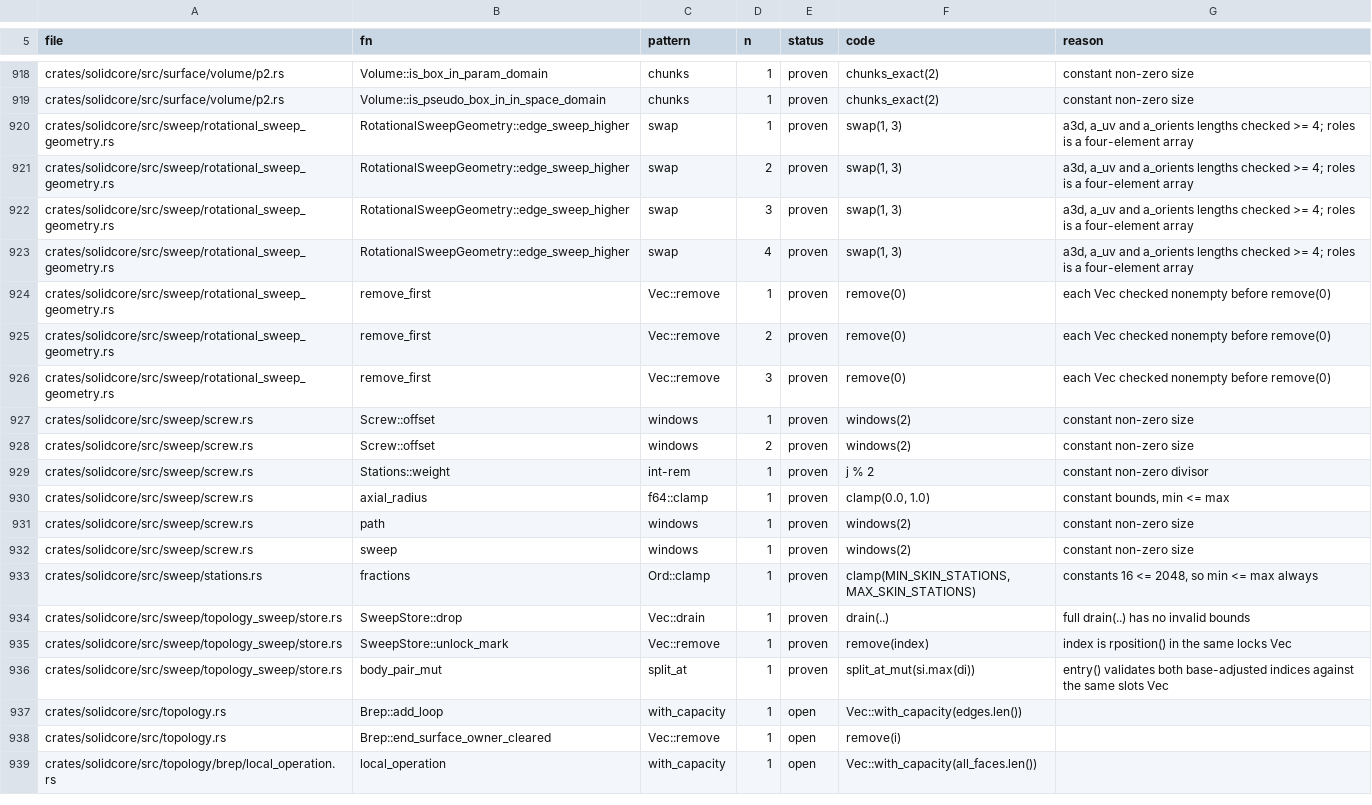
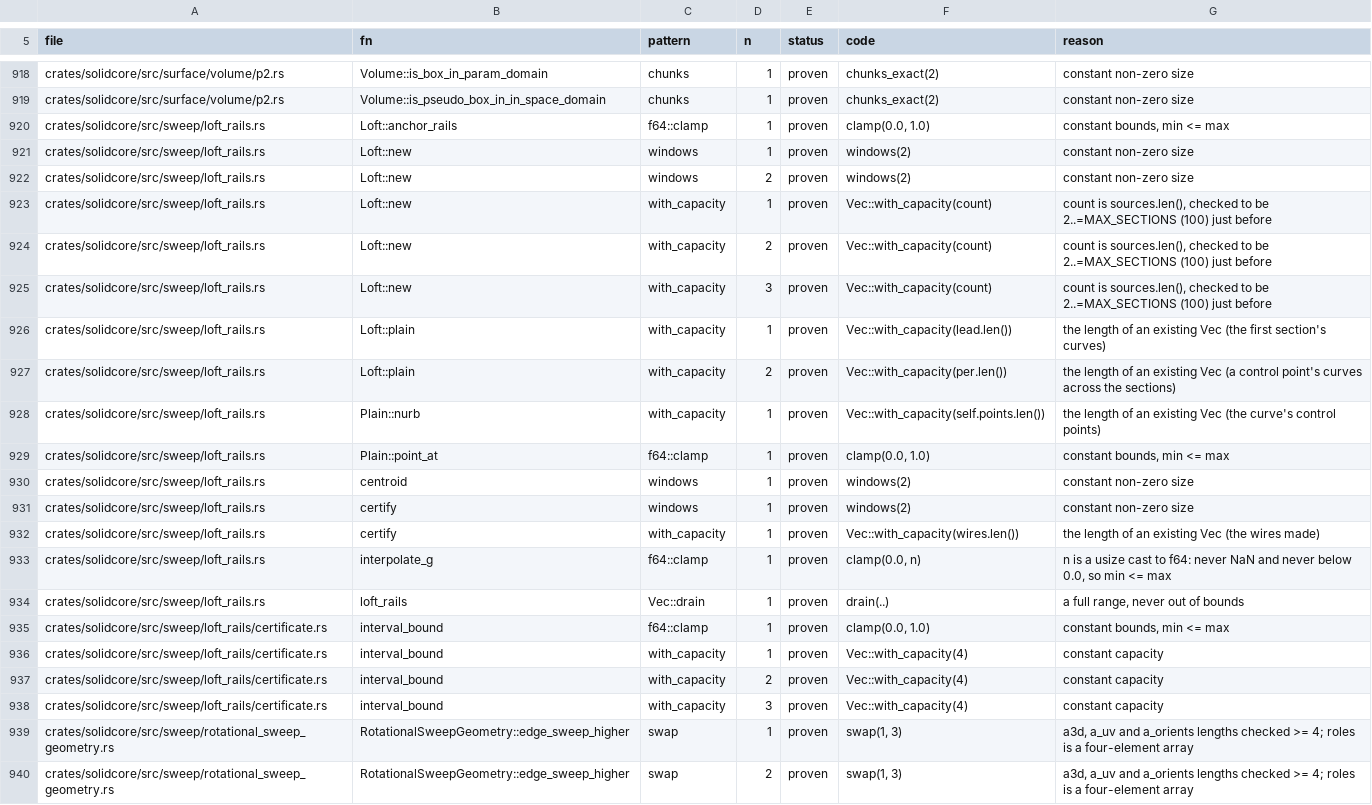
Before and after one commit to tangency-labs/solidcore, a TSV file: plan/panic-sites.tsv, drawn as a sheet; only a part is shown, gaps mark what is left out; the shorter side is filled out with more unchanged rows; the diff names each change by its address in the sheet, - before the commit and + after, or states it on an @@ line.

```diff
--- a/plan/panic-sites.tsv
+++ b/plan/panic-sites.tsv
+row 920: crates/solidcore/src/sweep/loft_rails.rs | Loft::anchor_rails | f64::clamp | 1 | proven | clamp(0.0, 1.0) | constant bounds, min <= max
+row 921: crates/solidcore/src/sweep/loft_rails.rs | Loft::new | windows | 1 | proven | windows(2) | constant non-zero size
+row 922: crates/solidcore/src/sweep/loft_rails.rs | Loft::new | windows | 2 | proven | windows(2) | constant non-zero size
+row 923: crates/solidcore/src/sweep/loft_rails.rs | Loft::new | with_capacity | 1 | proven | Vec::with_capacity(count) | count is sources.len(), checked to be 2..=MAX_SECTIONS (100) just before
+row 924: crates/solidcore/src/sweep/loft_rails.rs | Loft::new | with_capacity | 2 | proven | Vec::with_capacity(count) | count is sources.len(), checked to be 2..=MAX_SECTIONS (100) just before
+row 925: crates/solidcore/src/sweep/loft_rails.rs | Loft::new | with_capacity | 3 | proven | Vec::with_capacity(count) | count is sources.len(), checked to be 2..=MAX_SECTIONS (100) just before
+row 926: crates/solidcore/src/sweep/loft_rails.rs | Loft::plain | with_capacity | 1 | proven | Vec::with_capacity(lead.len()) | the length of an existing Vec (the first section's curves)
+row 927: crates/solidcore/src/sweep/loft_rails.rs | Loft::plain | with_capacity | 2 | proven | Vec::with_capacity(per.len()) | the length of an existing Vec (a control point's curves across the sections)
+row 928: crates/solidcore/src/sweep/loft_rails.rs | Plain::nurb | with_capacity | 1 | proven | Vec::with_capacity(self.points.len()) | the length of an existing Vec (the curve's control points)
+row 929: crates/solidcore/src/sweep/loft_rails.rs | Plain::point_at | f64::clamp | 1 | proven | clamp(0.0, 1.0) | constant bounds, min <= max
+row 930: crates/solidcore/src/sweep/loft_rails.rs | centroid | windows | 1 | proven | windows(2) | constant non-zero size
+row 931: crates/solidcore/src/sweep/loft_rails.rs | certify | windows | 1 | proven | windows(2) | constant non-zero size
+row 932: crates/solidcore/src/sweep/loft_rails.rs | certify | with_capacity | 1 | proven | Vec::with_capacity(wires.len()) | the length of an existing Vec (the wires made)
+row 933: crates/solidcore/src/sweep/loft_rails.rs | interpolate_g | f64::clamp | 1 | proven | clamp(0.0, n) | n is a usize cast to f64: never NaN and never below 0.0, so min <= max
+row 934: crates/solidcore/src/sweep/loft_rails.rs | loft_rails | Vec::drain | 1 | proven | drain(..) | a full range, never out of bounds
+row 935: crates/solidcore/src/sweep/loft_rails/certificate.rs | interval_bound | f64::clamp | 1 | proven | clamp(0.0, 1.0) | constant bounds, min <= max
+row 936: crates/solidcore/src/sweep/loft_rails/certificate.rs | interval_bound | with_capacity | 1 | proven | Vec::with_capacity(4) | constant capacity
+row 937: crates/solidcore/src/sweep/loft_rails/certificate.rs | interval_bound | with_capacity | 2 | proven | Vec::with_capacity(4) | constant capacity
+row 938: crates/solidcore/src/sweep/loft_rails/certificate.rs | interval_bound | with_capacity | 3 | proven | Vec::with_capacity(4) | constant capacity
```
Also changed, not shown: 6 other files.
